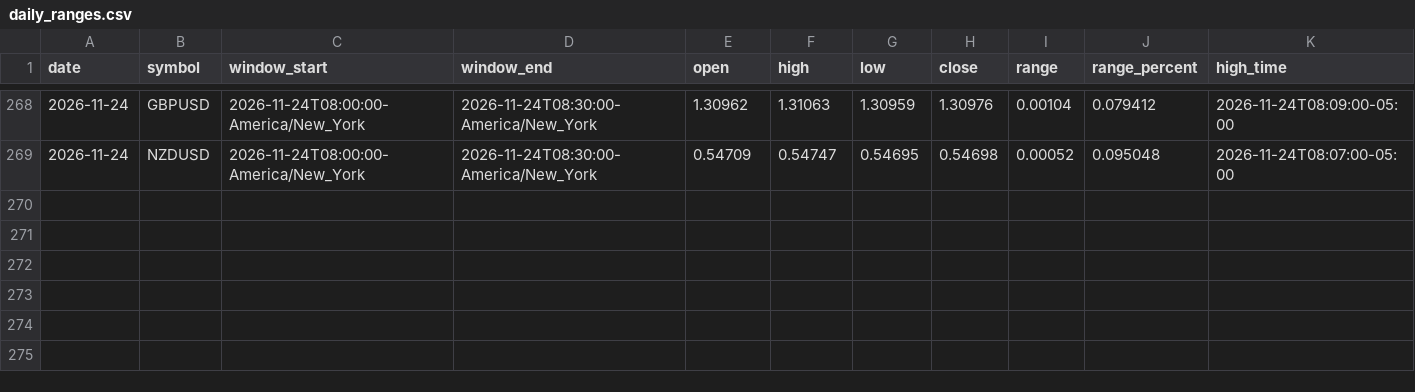
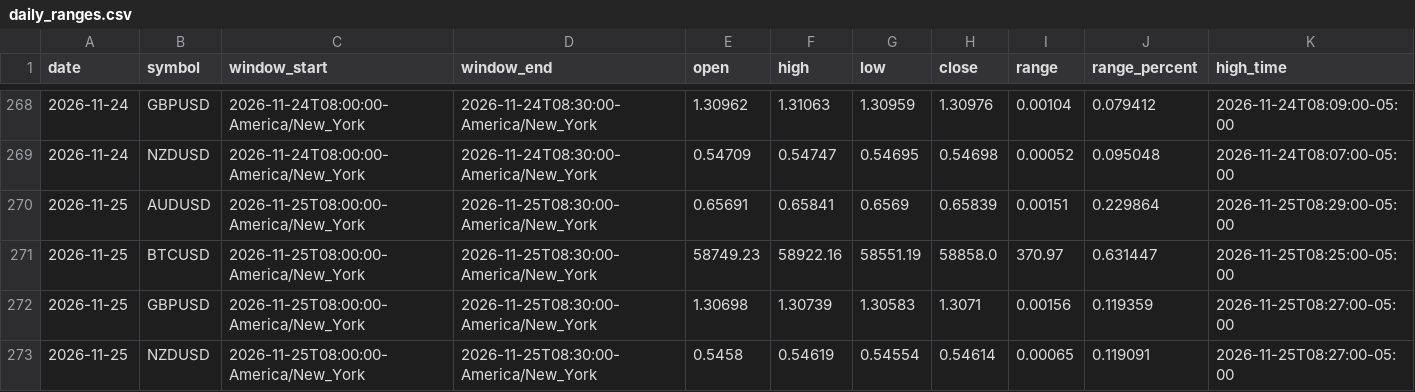
Before and after one commit to areynolds-engr/market-range-tracker, a CSV file: data/daily_ranges.csv, drawn as a sheet; only a part is shown, gaps mark what is left out; rows hold the shown columns only; the diff names each change by its address in the sheet, - before the commit and + after, or states it on an @@ line.

```diff
--- a/data/daily_ranges.csv
+++ b/data/daily_ranges.csv
+row 270: 2026-11-25 | AUDUSD | 2026-11-25T08:00:00-America/New_York | 2026-11-25T08:30:00-America/New_York | 0.65691 | 0.65841 | 0.6569 | 0.65839 | 0.00151 | 0.229864 | 2026-11-25T08:29:00-05:00
+row 271: 2026-11-25 | BTCUSD | 2026-11-25T08:00:00-America/New_York | 2026-11-25T08:30:00-America/New_York | 58749.23 | 58922.16 | 58551.19 | 58858.0 | 370.97 | 0.631447 | 2026-11-25T08:25:00-05:00
+row 272: 2026-11-25 | GBPUSD | 2026-11-25T08:00:00-America/New_York | 2026-11-25T08:30:00-America/New_York | 1.30698 | 1.30739 | 1.30583 | 1.3071 | 0.00156 | 0.119359 | 2026-11-25T08:27:00-05:00
+row 273: 2026-11-25 | NZDUSD | 2026-11-25T08:00:00-America/New_York | 2026-11-25T08:30:00-America/New_York | 0.5458 | 0.54619 | 0.54554 | 0.54614 | 0.00065 | 0.119091 | 2026-11-25T08:27:00-05:00
```
Also changed, not shown: 10 other files.
